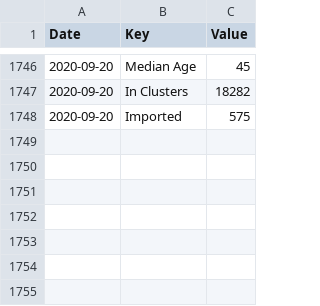
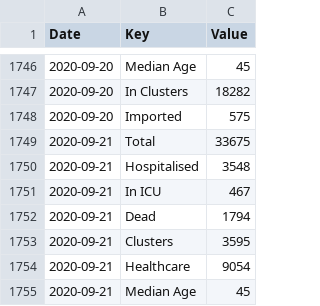
Before and after one commit to DavideMagno/IrelandCovidData, a CSV file: Covid19_Data_Total_Ireland.csv, drawn as a sheet; only a part is shown, gaps mark what is left out; the diff names each change by its address in the sheet, - before the commit and + after, or states it on an @@ line.

Commit message:
Data as at  2020-09-23

```diff
--- a/Covid19_Data_Total_Ireland.csv
+++ b/Covid19_Data_Total_Ireland.csv
+row 1749: 2020-09-21 | Total | 33675
+row 1750: 2020-09-21 | Hospitalised | 3548
+row 1751: 2020-09-21 | In ICU | 467
+row 1752: 2020-09-21 | Dead | 1794
+row 1753: 2020-09-21 | Clusters | 3595
+row 1754: 2020-09-21 | Healthcare | 9054
+row 1755: 2020-09-21 | Median Age | 45
```
Also changed, not shown: Covid19_Data_Positive_Characteristics.csv.
